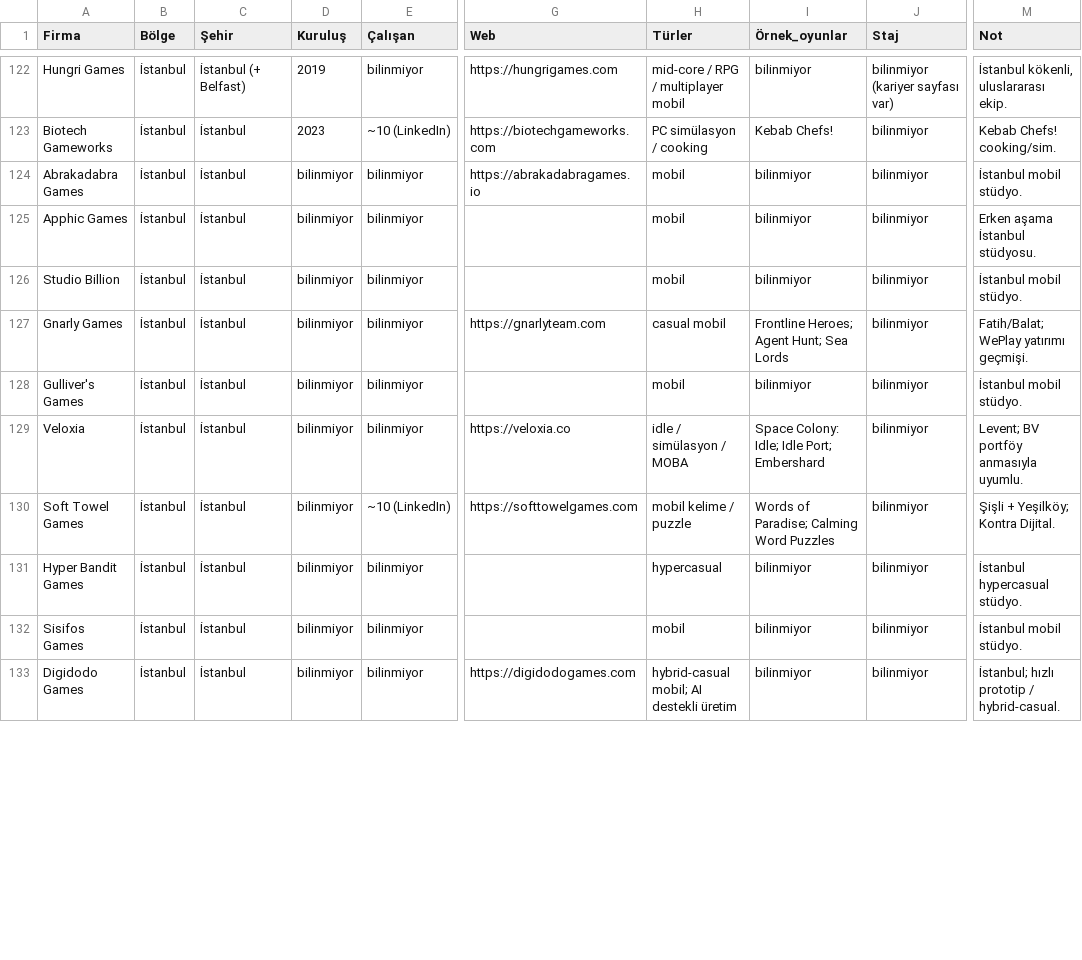
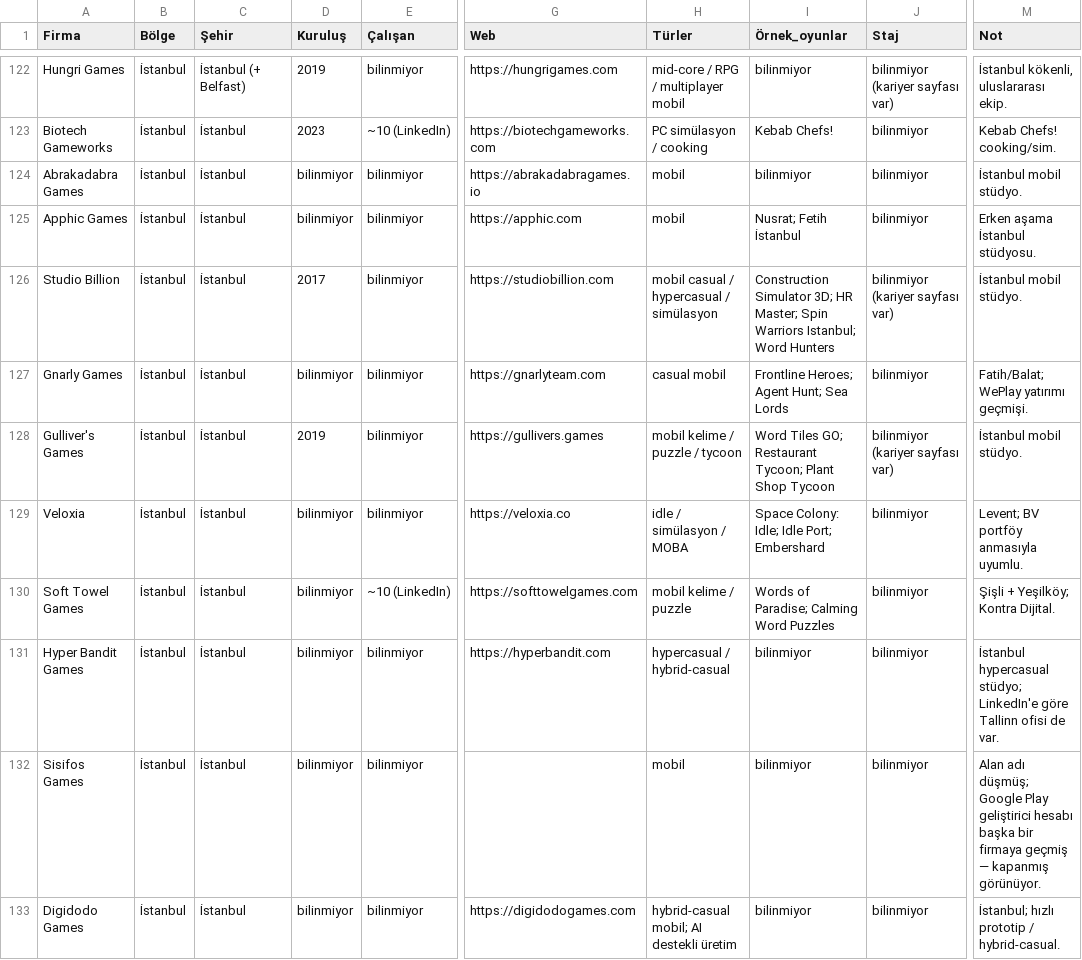
Before and after one commit to gusanmaz/game-companies-atlas, a CSV file: catalogue/turkey.tr.csv, drawn as a sheet; only a part is shown, gaps mark what is left out; the diff covers the shown part only; the diff names each change by its address in the sheet, - before the commit and + after, or states it on an @@ line.

```diff
--- a/catalogue/turkey.tr.csv
+++ b/catalogue/turkey.tr.csv
-G125 (Web): (empty)
+G125 (Web): https://apphic.com
-I125 (Örnek_oyunlar): bilinmiyor
+I125 (Örnek_oyunlar): Nusrat; Fetih İstanbul
-D126 (Kuruluş): bilinmiyor
+D126 (Kuruluş): 2017
-G126 (Web): (empty)
+G126 (Web): https://studiobillion.com
-H126 (Türler): mobil
+H126 (Türler): mobil casual / hypercasual / simülasyon
-I126 (Örnek_oyunlar): bilinmiyor
+I126 (Örnek_oyunlar): Construction Simulator 3D; HR Master; Spin Warriors Istanbul; Word Hunters
-J126 (Staj): bilinmiyor
+J126 (Staj): bilinmiyor (kariyer sayfası var)
-D128 (Kuruluş): bilinmiyor
+D128 (Kuruluş): 2019
-G128 (Web): (empty)
+G128 (Web): https://gullivers.games
-H128 (Türler): mobil
+H128 (Türler): mobil kelime / puzzle / tycoon
-I128 (Örnek_oyunlar): bilinmiyor
+I128 (Örnek_oyunlar): Word Tiles GO; Restaurant Tycoon; Plant Shop Tycoon
-J128 (Staj): bilinmiyor
+J128 (Staj): bilinmiyor (kariyer sayfası var)
-G131 (Web): (empty)
+G131 (Web): https://hyperbandit.com
-H131 (Türler): hypercasual
+H131 (Türler): hypercasual / hybrid-casual
-M131 (Not): İstanbul hypercasual stüdyo.
+M131 (Not): İstanbul hypercasual stüdyo; LinkedIn'e göre Tallinn ofisi de var.
-M132 (Not): İstanbul mobil stüdyo.
+M132 (Not): Alan adı düşmüş; Google Play geliştirici hesabı başka bir firmaya geçmiş — kapanmış görünüyor.
```
Also changed, not shown: 104 edited cells elsewhere in this file, catalogue/global.tr.csv, catalogue/turkey.en.csv, 16 other files.
